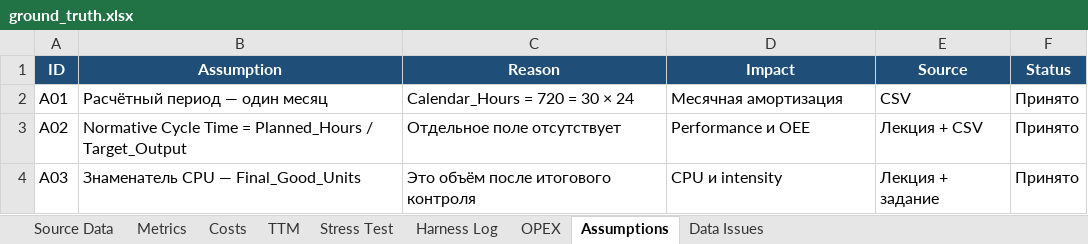
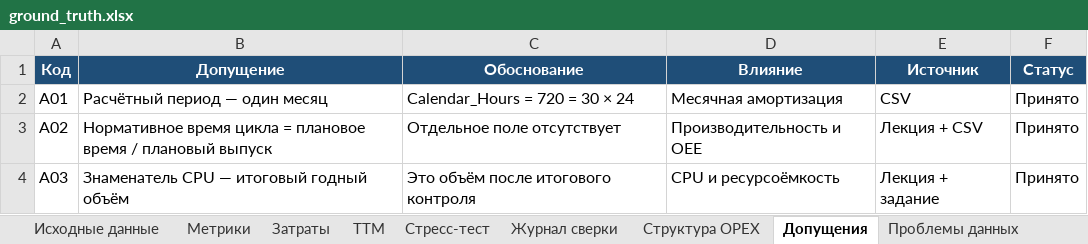
Before and after one commit to Lelikub/Economic-analysis-of-knowledge-intensive-industries, an Excel workbook: 1/app/output/ground_truth.xlsx, sheet Допущения, drawn as a sheet; values as stored, in another font and other column widths than the file's, no borders; removed rows and columns are numbered as before the commit, all else as after; the diff names each change by its address in the sheet, - before the commit and + after, or states it on an @@ line.

Commit message:
docs: publish Russian Excel and Word outputs

```diff
--- a/1/app/output/ground_truth.xlsx (sheet Допущения)
+++ b/1/app/output/ground_truth.xlsx (sheet Допущения)
-sheet tab: Source Data
+sheet tab: Исходные данные
-sheet tab: Metrics
+sheet tab: Метрики
-sheet tab: Costs
+sheet tab: Затраты
-sheet tab: Stress Test
+sheet tab: Стресс-тест
-sheet tab: Harness Log
+sheet tab: Журнал сверки
-sheet tab: OPEX
+sheet tab: Структура OPEX
-sheet tab: Assumptions
+sheet tab: Допущения
-sheet tab: Data Issues
+sheet tab: Проблемы данных
-row 1: ID | Assumption | Reason | Impact | Source | Status
+row 1: Код | Допущение | Обоснование | Влияние | Источник | Статус
-B3: Normative Cycle Time = Planned_Hours / Target_Output
+B3: Нормативное время цикла = плановое время / плановый выпуск
-D3: Performance и OEE
+D3: Производительность и OEE
-B4: Знаменатель CPU — Final_Good_Units
+B4: Знаменатель CPU — итоговый годный объём
-D4: CPU и intensity
+D4: CPU и ресурсоёмкость
```
Also changed, not shown: sheet Метрики, sheet Затраты, sheet Журнал сверки, sheet Проблемы данных, sheet Исходные данные, sheet Стресс-тест, 2 more sheets, formulas that keep their value, charts or pictures, 8 other files.
